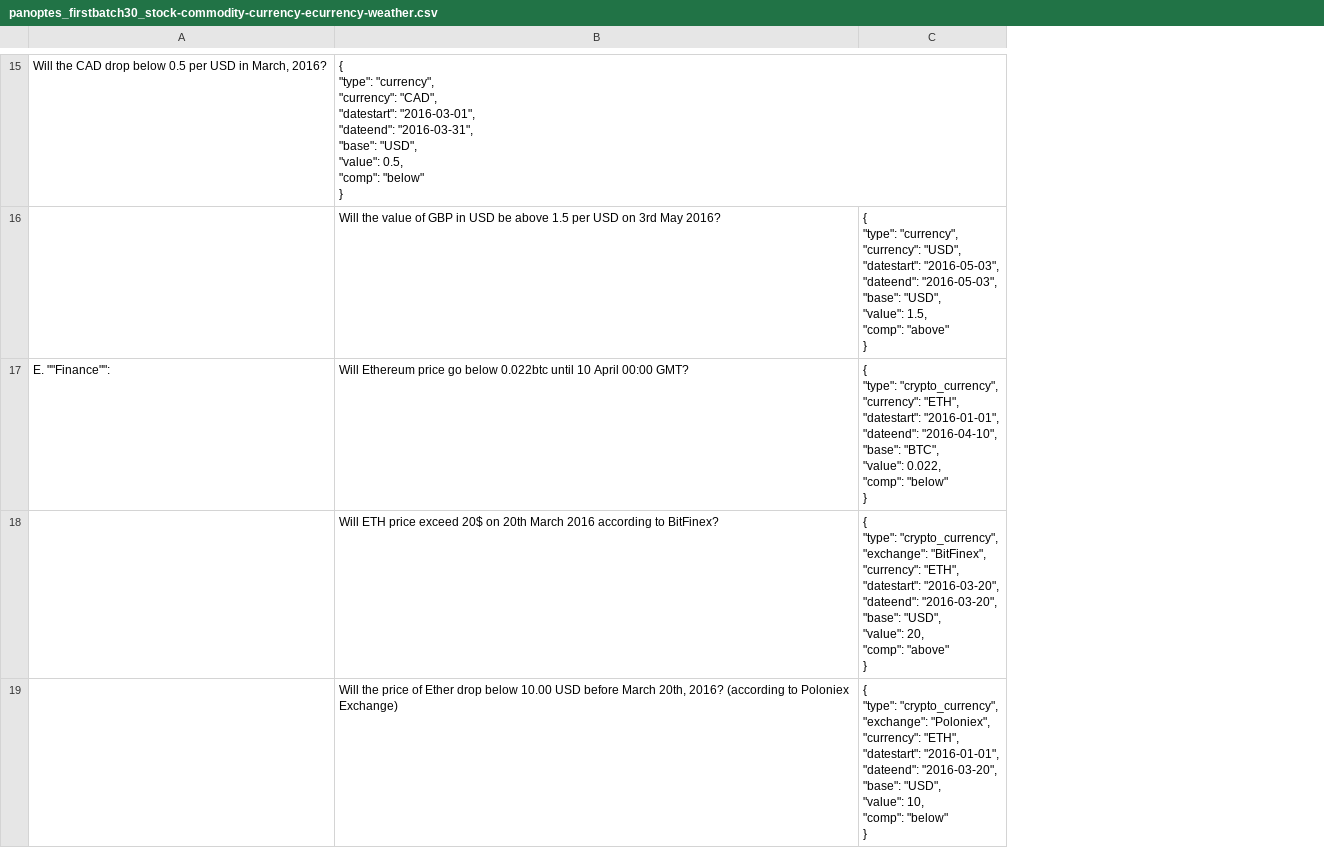
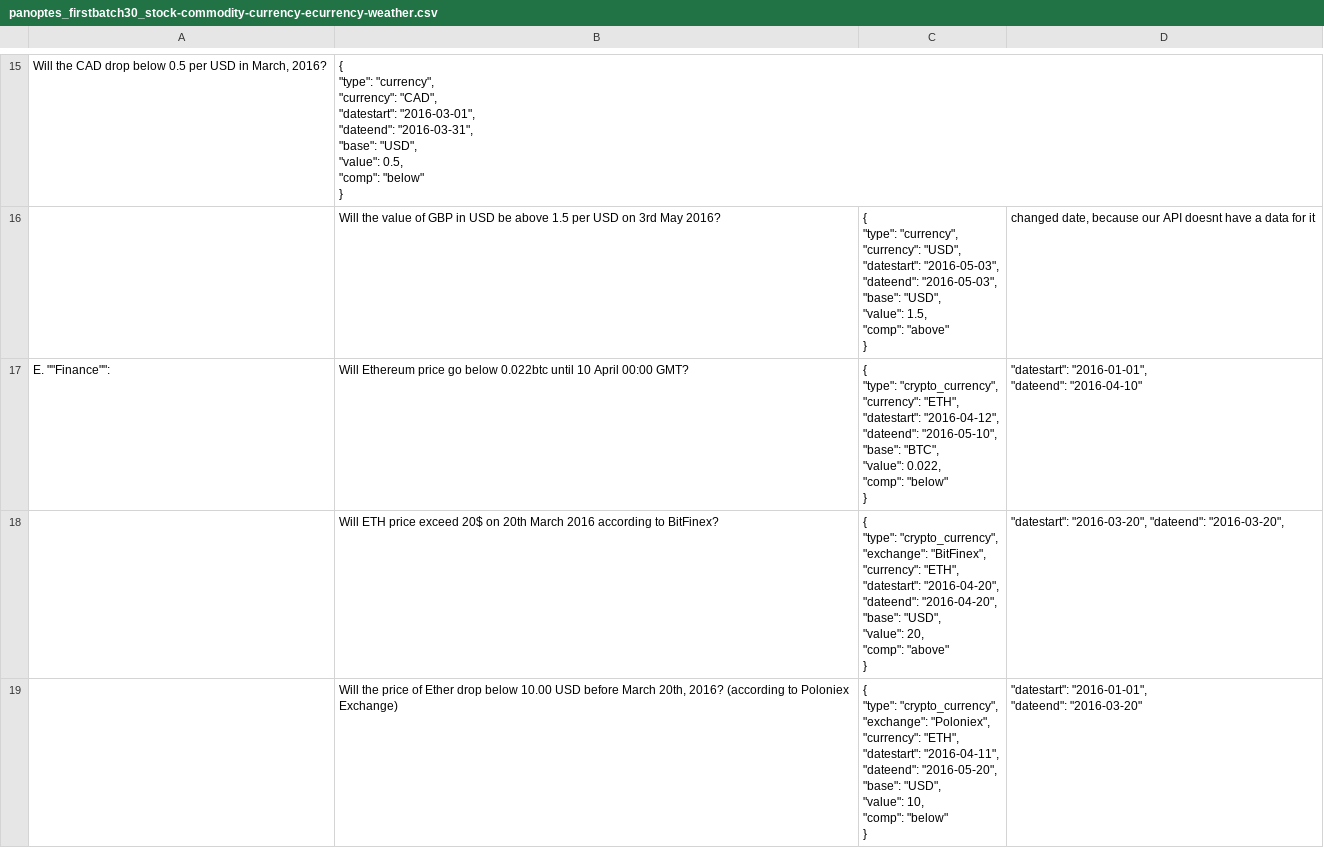
Before and after one commit to tinybike/argus, a CSV file: panoptes/test_jsons/panoptes_firstbatch30_stock-commodity-currency-ecurrency-weather.csv, drawn as a sheet; only a part is shown, gaps mark what is left out; ↵ is a line break in a cell; the diff covers the shown part only; the diff names each change by its address in the sheet, - before the commit and + after, or states it on an @@ line.

Commit message:
- repaired the dates, because in other cryptocurrency then BTC our API doesn't have history for them

```diff
--- a/panoptes/test_jsons/panoptes_firstbatch30_stock-commodity-currency-ecurrency-weather.csv
+++ b/panoptes/test_jsons/panoptes_firstbatch30_stock-commodity-currency-ecurrency-weather.csv
+column D, rows 16-19: changed date, because our API doesnt have a data for it | "datestart": "2016-01-01", ↵ "dateend": "2016-04-10" | "datestart": "2016-03-20", "dateend": "2016-03-20", | "datestart": "2016-01-01", ↵ "dateend": "2016-03-20"
-C17: …"ETH", ↵ "datestart": "2016-01-01", ↵ "dateend": "2016-04-10", ↵ "base": "BTC",…
+C17: …"ETH", ↵ "datestart": "2016-04-12", ↵ "dateend": "2016-05-10", ↵ "base": "BTC",…
-C18: …"ETH", ↵ "datestart": "2016-03-20", ↵ "dateend": "2016-03-20", ↵ "base": "USD",…
+C18: …"ETH", ↵ "datestart": "2016-04-20", ↵ "dateend": "2016-04-20", ↵ "base": "USD",…
-C19: …"ETH", ↵ "datestart": "2016-01-01", ↵ "dateend": "2016-03-20", ↵ "base": "USD",…
+C19: …"ETH", ↵ "datestart": "2016-04-11", ↵ "dateend": "2016-05-20", ↵ "base": "USD",…
```
Also changed, not shown: 3 edited cells elsewhere in this file.
